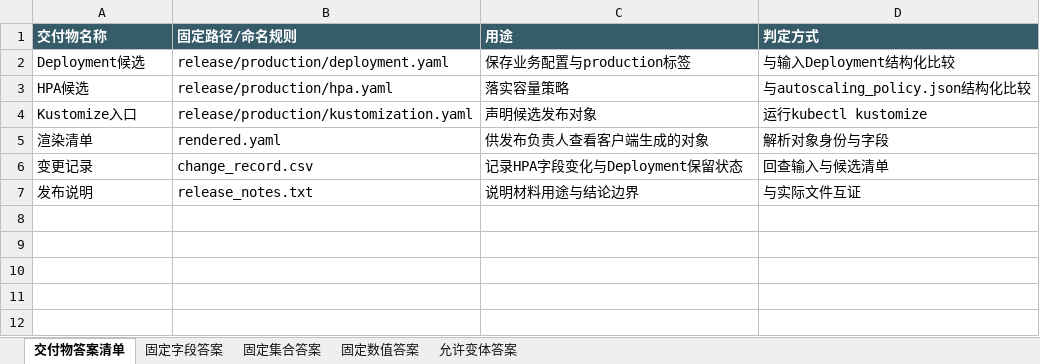
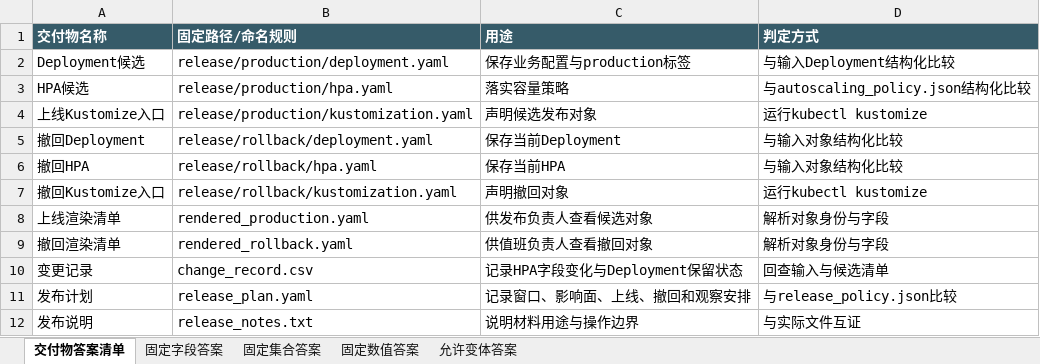
Before and after one commit to CLK123654/ale-q2505-windows-repro, an Excel workbook: task/关键标准答案.xlsx, sheet 交付物答案清单, drawn as a sheet; values as stored, in another font and other column widths than the file's, no borders; addresses are those after the commit; the diff names each change by its address in the sheet, - before the commit and + after, or states it on an @@ line.

```diff
--- a/task/关键标准答案.xlsx (sheet 交付物答案清单)
+++ b/task/关键标准答案.xlsx (sheet 交付物答案清单)
-A4 (交付物名称): Kustomize入口
+A4 (交付物名称): 上线Kustomize入口
+row 5: 撤回Deployment | release/rollback/deployment.yaml | 保存当前Deployment | 与输入对象结构化比较
+row 6: 撤回HPA | release/rollback/hpa.yaml | 保存当前HPA | 与输入对象结构化比较
+row 7: 撤回Kustomize入口 | release/rollback/kustomization.yaml | 声明撤回对象 | 运行kubectl kustomize
-A8 (交付物名称): 渲染清单
+A8 (交付物名称): 上线渲染清单
-B8 (固定路径/命名规则): rendered.yaml
+B8 (固定路径/命名规则): rendered_production.yaml
-C8 (用途): 供发布负责人查看客户端生成的对象
+C8 (用途): 供发布负责人查看候选对象
+row 9: 撤回渲染清单 | rendered_rollback.yaml | 供值班负责人查看撤回对象 | 解析对象身份与字段
+row 11: 发布计划 | release_plan.yaml | 记录窗口、影响面、上线、撤回和观察安排 | 与release_policy.json比较
-C12 (用途): 说明材料用途与结论边界
+C12 (用途): 说明材料用途与操作边界
```
Also changed, not shown: sheet 固定数值答案, sheet 固定集合答案, sheet 允许变体答案, task/任务规格转化.xlsx, 17 other files.
